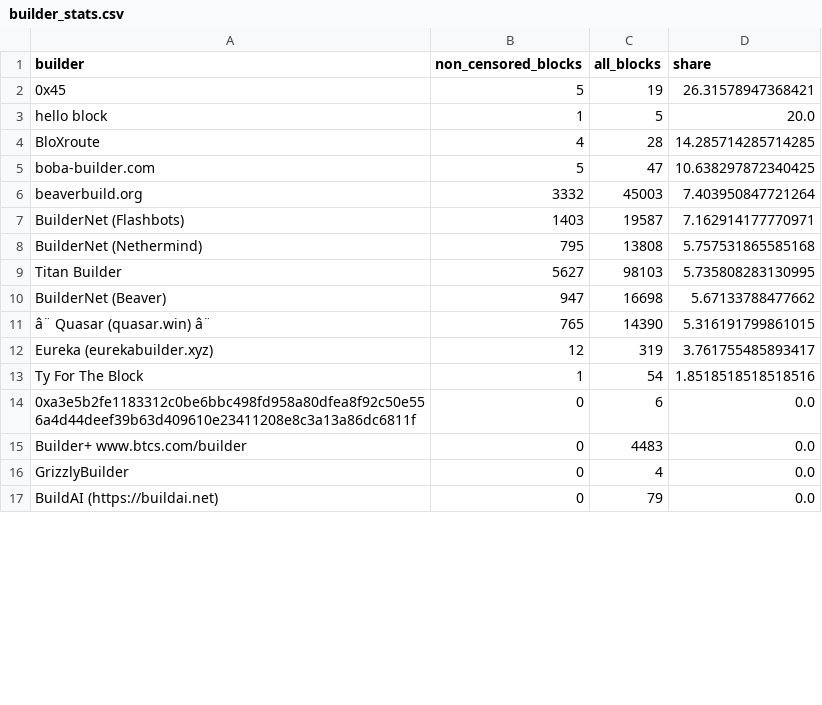
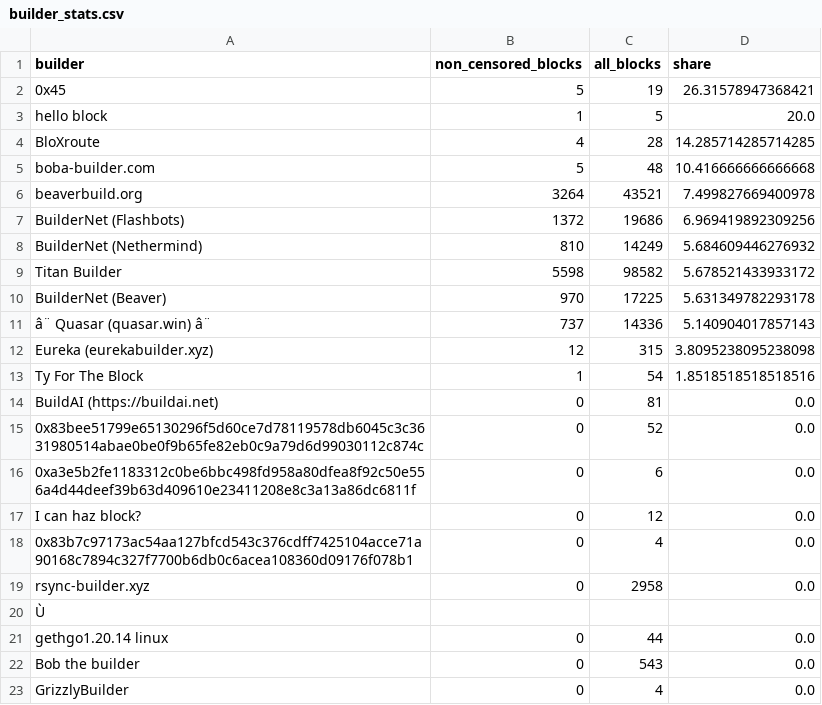
Before and after one commit to nerolation/censorship.pics, a CSV file: data/builder_stats.csv, drawn as a sheet; only a part is shown; removed rows and columns are numbered as before the commit, all else as after; the diff covers the shown part only; the diff names each change by its address in the sheet, - before the commit and + after, or states it on an @@ line.

```diff
--- a/data/builder_stats.csv
+++ b/data/builder_stats.csv
-C5 (all_blocks): 47
+C5 (all_blocks): 48
-D5 (share): 10.638297872340425
+D5 (share): 10.416666666666668
-B6 (non_censored_blocks): 3332
+B6 (non_censored_blocks): 3264
-C6 (all_blocks): 45003
+C6 (all_blocks): 43521
-D6 (share): 7.403950847721264
+D6 (share): 7.499827669400978
-B7 (non_censored_blocks): 1403
+B7 (non_censored_blocks): 1372
-C7 (all_blocks): 19587
+C7 (all_blocks): 19686
-D7 (share): 7.162914177770971
+D7 (share): 6.969419892309256
-B8 (non_censored_blocks): 795
+B8 (non_censored_blocks): 810
-C8 (all_blocks): 13808
+C8 (all_blocks): 14249
-D8 (share): 5.757531865585168
+D8 (share): 5.684609446276932
-B9 (non_censored_blocks): 5627
+B9 (non_censored_blocks): 5598
-C9 (all_blocks): 98103
+C9 (all_blocks): 98582
-D9 (share): 5.735808283130995
+D9 (share): 5.678521433933172
-B10 (non_censored_blocks): 947
+B10 (non_censored_blocks): 970
-C10 (all_blocks): 16698
+C10 (all_blocks): 17225
-D10 (share): 5.67133788477662
+D10 (share): 5.631349782293178
-B11 (non_censored_blocks): 765
+B11 (non_censored_blocks): 737
-C11 (all_blocks): 14390
+C11 (all_blocks): 14336
-D11 (share): 5.316191799861015
+D11 (share): 5.140904017857143
-C12 (all_blocks): 319
+C12 (all_blocks): 315
-D12 (share): 3.761755485893417
+D12 (share): 3.8095238095238098
+row 14: BuildAI (https://buildai.net) | 0 | 81 | 0.0
+row 15: 0x83bee51799e65130296f5d60ce7d78119578db6045c3c3631980514abae0be0f9b65fe82eb0c9a79d6d99030112c874c | 0 | 52 | 0.0
+row 17: I can haz block? | 0 | 12 | 0.0
+row 19: rsync-builder.xyz | 0 | 2958 | 0.0
@@ row 23 moved to row 20: Ù @@
+row 21: gethgo1.20.14 linux | 0 | 44 | 0.0
-A22 (builder): Builder+ www.btcs.com/builder
+A22 (builder): Bob the builder
-C22 (all_blocks): 4483
+C22 (all_blocks): 543
-row 17: BuildAI (https://buildai.net) | 0 | 79 | 0.0
```
Also changed, not shown: 1 added row and 5 removed rows elsewhere in this file, data/builder_censorship_share.csv, data/censorship_stats.csv, 4 other files.
